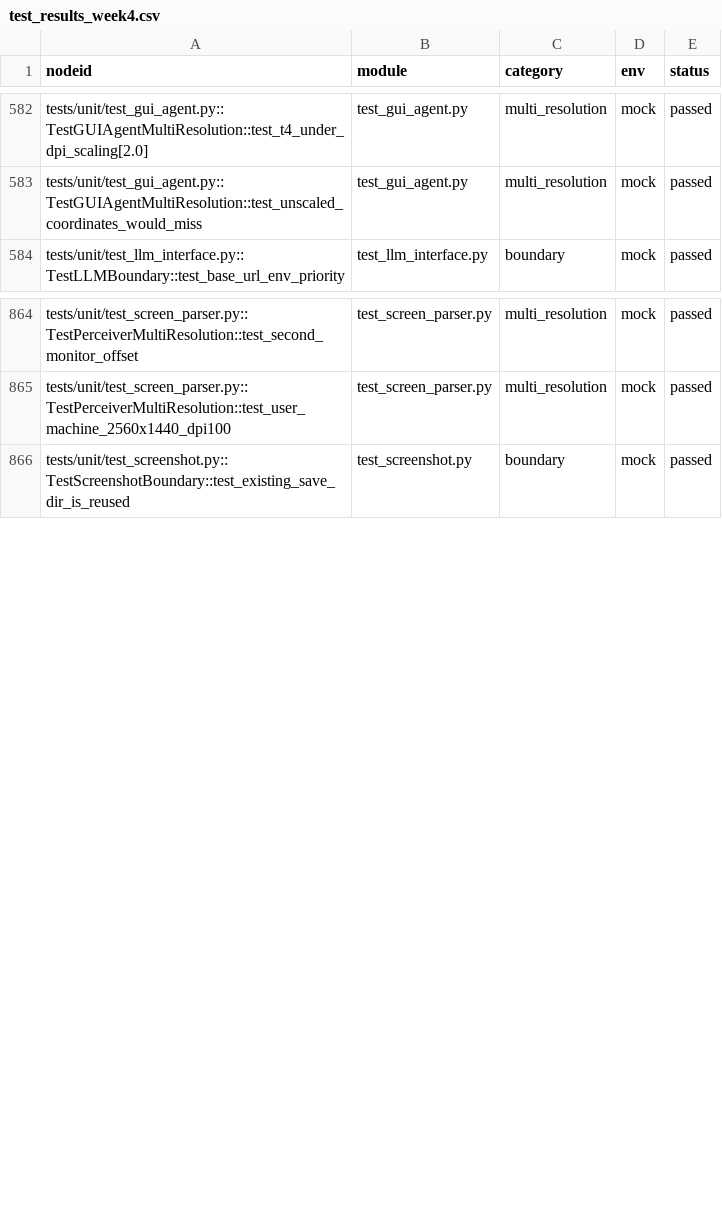
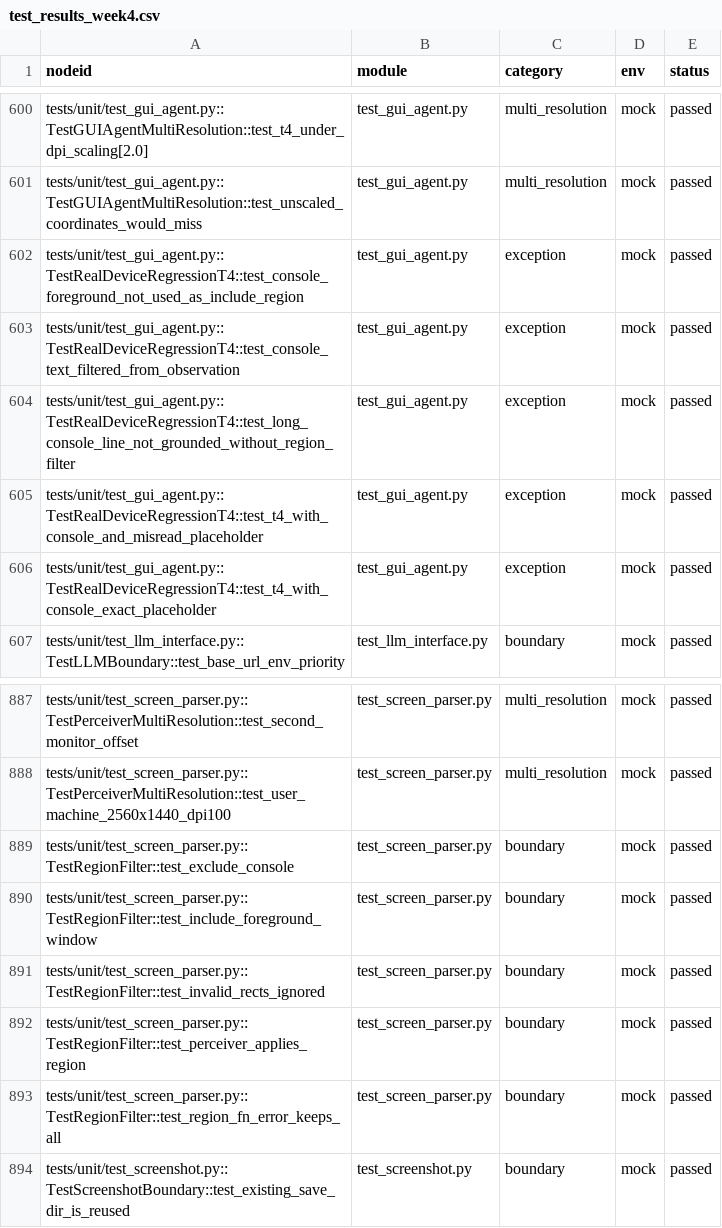
Before and after one commit to shi1gesong/gui_AI_Agent, a CSV file: report/test_results_week4.csv, drawn as a sheet; only a part is shown, gaps mark what is left out; the diff covers the shown part only.

```diff
--- a/report/test_results_week4.csv
+++ b/report/test_results_week4.csv
@@ -583,2 +601,7 @@ nodeid,module,category,env,status
 "tests/unit/test_gui_agent.py::TestGUIAgentMultiResolution::test_unscaled_coordinates_would_miss",test_gui_agent.py,multi_resolution,mock,passed
+"tests/unit/test_gui_agent.py::TestRealDeviceRegressionT4::test_console_foreground_not_used_as_include_region",test_gui_agent.py,exception,mock,passed
+"tests/unit/test_gui_agent.py::TestRealDeviceRegressionT4::test_console_text_filtered_from_observation",test_gui_agent.py,exception,mock,passed
+"tests/unit/test_gui_agent.py::TestRealDeviceRegressionT4::test_long_console_line_not_grounded_without_region_filter",test_gui_agent.py,exception,mock,passed
+"tests/unit/test_gui_agent.py::TestRealDeviceRegressionT4::test_t4_with_console_and_misread_placeholder",test_gui_agent.py,exception,mock,passed
+"tests/unit/test_gui_agent.py::TestRealDeviceRegressionT4::test_t4_with_console_exact_placeholder",test_gui_agent.py,exception,mock,passed
 "tests/unit/test_llm_interface.py::TestLLMBoundary::test_base_url_env_priority",test_llm_interface.py,boundary,mock,passed
@@ -865,2 +888,7 @@ nodeid,module,category,env,status
 "tests/unit/test_screen_parser.py::TestPerceiverMultiResolution::test_user_machine_2560x1440_dpi100",test_screen_parser.py,multi_resolution,mock,passed
+"tests/unit/test_screen_parser.py::TestRegionFilter::test_exclude_console",test_screen_parser.py,boundary,mock,passed
+"tests/unit/test_screen_parser.py::TestRegionFilter::test_include_foreground_window",test_screen_parser.py,boundary,mock,passed
+"tests/unit/test_screen_parser.py::TestRegionFilter::test_invalid_rects_ignored",test_screen_parser.py,boundary,mock,passed
+"tests/unit/test_screen_parser.py::TestRegionFilter::test_perceiver_applies_region",test_screen_parser.py,boundary,mock,passed
+"tests/unit/test_screen_parser.py::TestRegionFilter::test_region_fn_error_keeps_all",test_screen_parser.py,boundary,mock,passed
 "tests/unit/test_screenshot.py::TestScreenshotBoundary::test_existing_save_dir_is_reused",test_screenshot.py,boundary,mock,passed
```
Also changed, not shown: 18 added rows elsewhere in this file, 14 other files.
